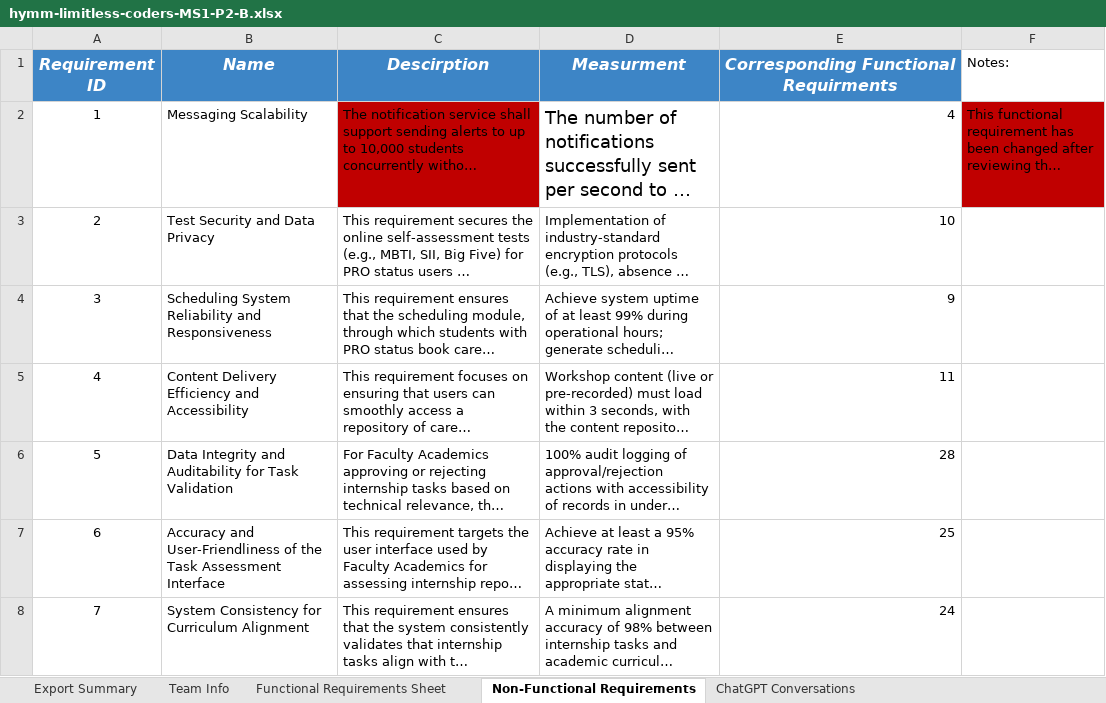
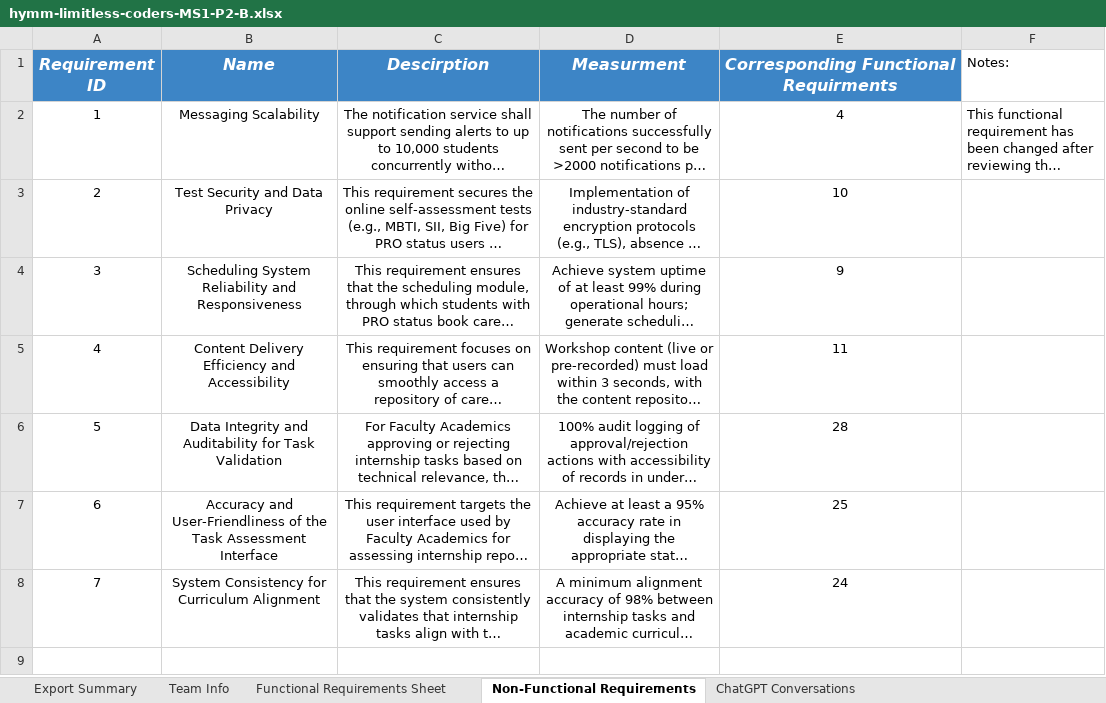
Before and after one commit to CSEN603-2025/Hymm-Limitless-Coders, an Excel workbook: hymm-limitless-coders-MS1-P2-B.xlsx, sheet Non-Functional Requirements, drawn as a sheet; long unchanged cells end in …; values as stored, in another font and other column widths than the file's, no borders; the diff names each change by its address in the sheet, - before the commit and + after, or states it on an @@ line.

Commit message:
MS1 Part2 B second submission

```diff
--- a/hymm-limitless-coders-MS1-P2-B.xlsx (sheet Non-Functional Requirements)
+++ b/hymm-limitless-coders-MS1-P2-B.xlsx (sheet Non-Functional Requirements)
-B2:D8 alignment: left
+B2:D8 alignment: center
-C2 fill: #C00000
+C2 fill: none
@@ D2 text size: smaller @@
-E2:E8 alignment: right
+E2:E8 alignment: center
-F2 fill: #C00000
+F2 fill: none
```
